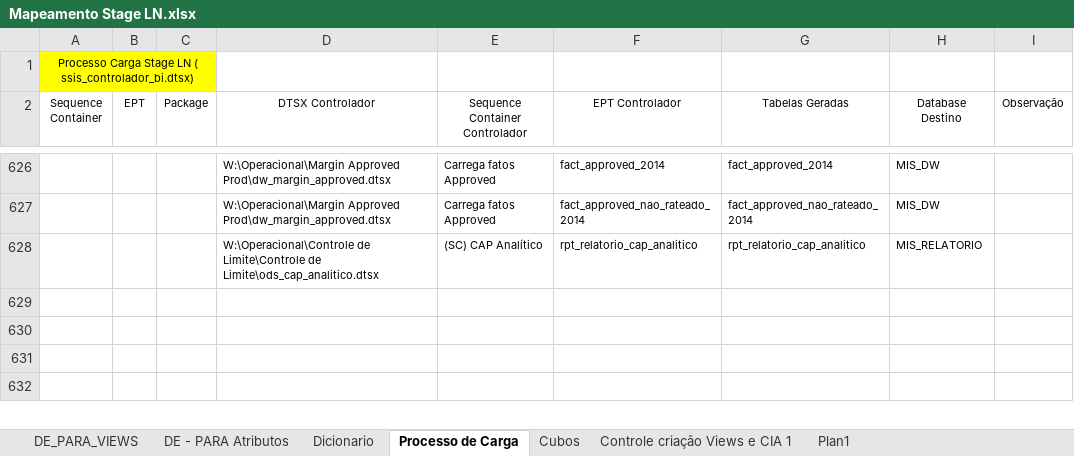
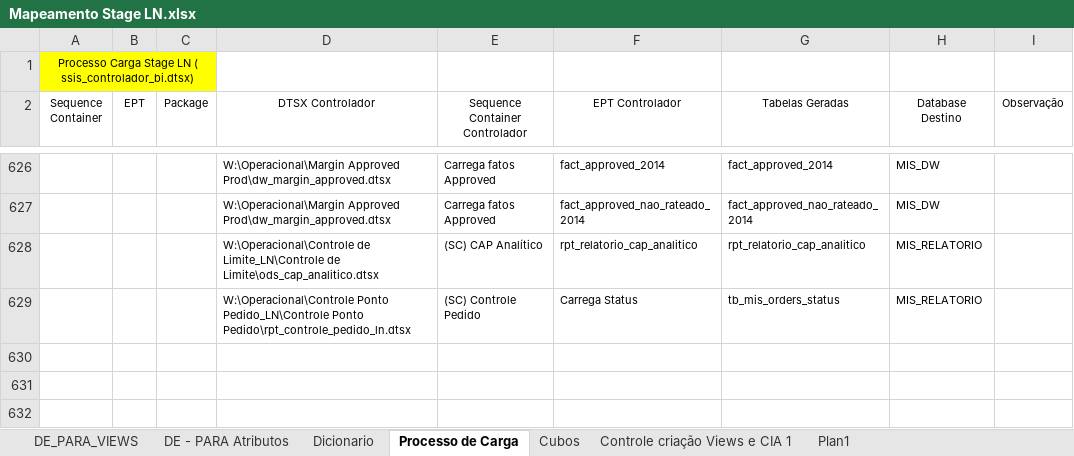
Before and after one commit to patricknaka/Nova, an Excel workbook: Documentação/Planilhas/Mapeamento Stage LN.xlsx, sheet Processo de Carga, drawn as a sheet; only a part is shown, gaps mark what is left out; values as stored, in another font and other column widths than the file's, no borders; table styles not drawn; the diff names each change by its address in the sheet, - before the commit and + after, or states it on an @@ line.

```diff
--- a/Documentação/Planilhas/Mapeamento Stage LN.xlsx (sheet Processo de Carga)
+++ b/Documentação/Planilhas/Mapeamento Stage LN.xlsx (sheet Processo de Carga)
-D628 (DTSX Controlador): W:\Operacional\Controle de Limite\Controle de Limite\ods_cap_analitico.dtsx
+D628 (DTSX Controlador): W:\Operacional\Controle de Limite_LN\Controle de Limite\ods_cap_analitico.dtsx
-row 629: (empty)
+row 629:  |  |  | W:\Operacional\Controle Ponto Pedido_LN\Controle Ponto Pedido\rpt_controle_pedido_ln.dtsx | (SC) Controle Pedido | Carrega Status | tb_mis_orders_status | MIS_RELATORIO
```
Also changed, not shown: Documentação/Planilhas/Layouts/Controle_Limite.xlsx, Documentação/Planilhas/Partitions.xlsx, 2 other files.
